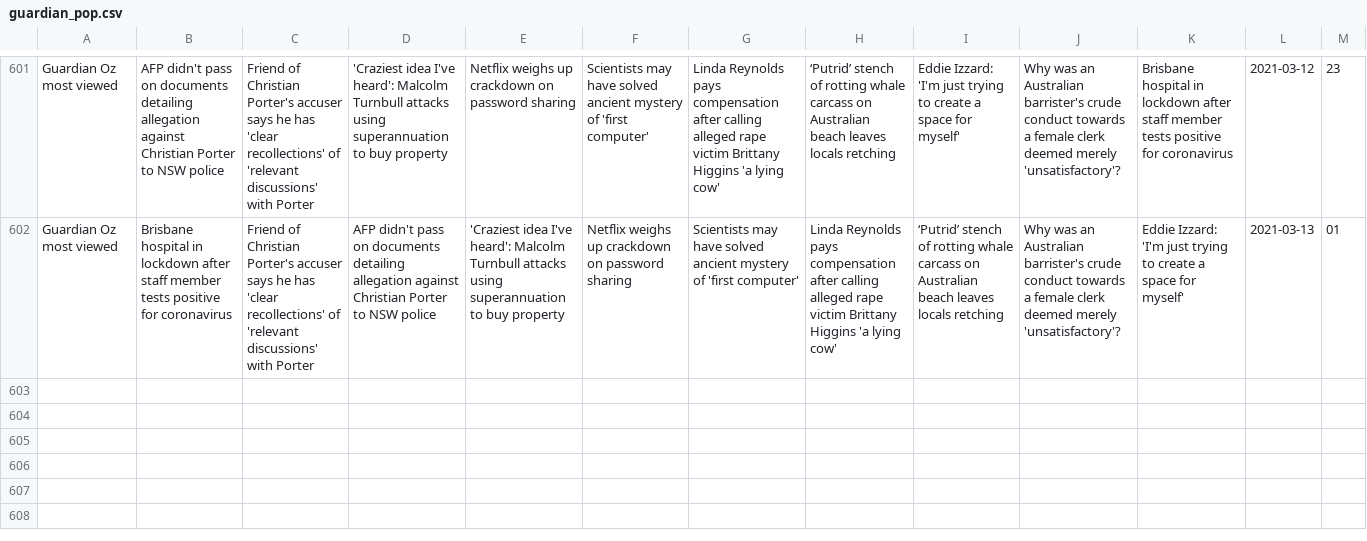
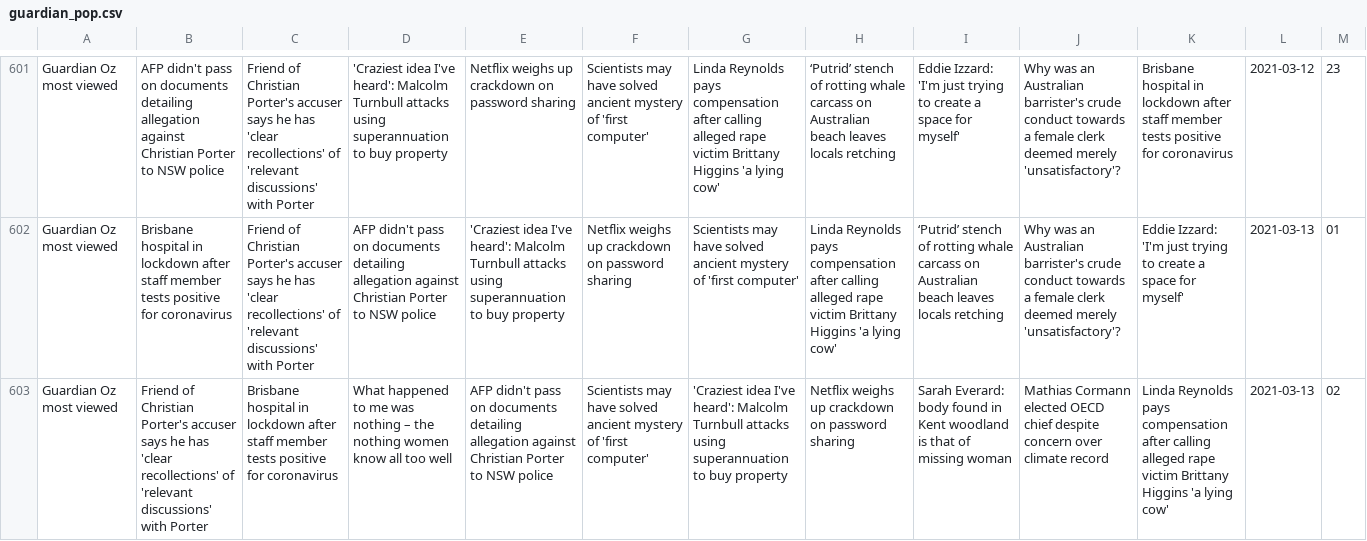
Before and after one commit to joshnicholas/trends, a CSV file: data/guardian_pop.csv, drawn as a sheet; only a part is shown, gaps mark what is left out; the diff names each change by its address in the sheet, - before the commit and + after, or states it on an @@ line.

Commit message:
Latest data: Fri Mar 12 16:51:26 UTC 2021

```diff
--- a/data/guardian_pop.csv
+++ b/data/guardian_pop.csv
+row 603: Guardian Oz most viewed | Friend of Christian Porter's accuser says he has 'clear recollections' of 'relevant discussions' with Porter | Brisbane hospital in lockdown after staff member tests positive for coronavirus | What happened to me was nothing – the nothing women know all too well | AFP didn't pass on documents detailing allegation against Christian Porter to NSW police | Scientists may have solved ancient mystery of 'first computer' | 'Craziest idea I've heard': Malcolm Turnbull attacks using superannuation to buy property | Netflix weighs up crackdown on password sharing | Sarah Everard: body found in Kent woodland is that of missing woman | Mathias Cormann elected OECD chief despite concern over climate record | Linda Reynolds pays compensation after calling alleged rape victim Brittany Higgins 'a lying cow' | 2021-03-13 | 02
```
